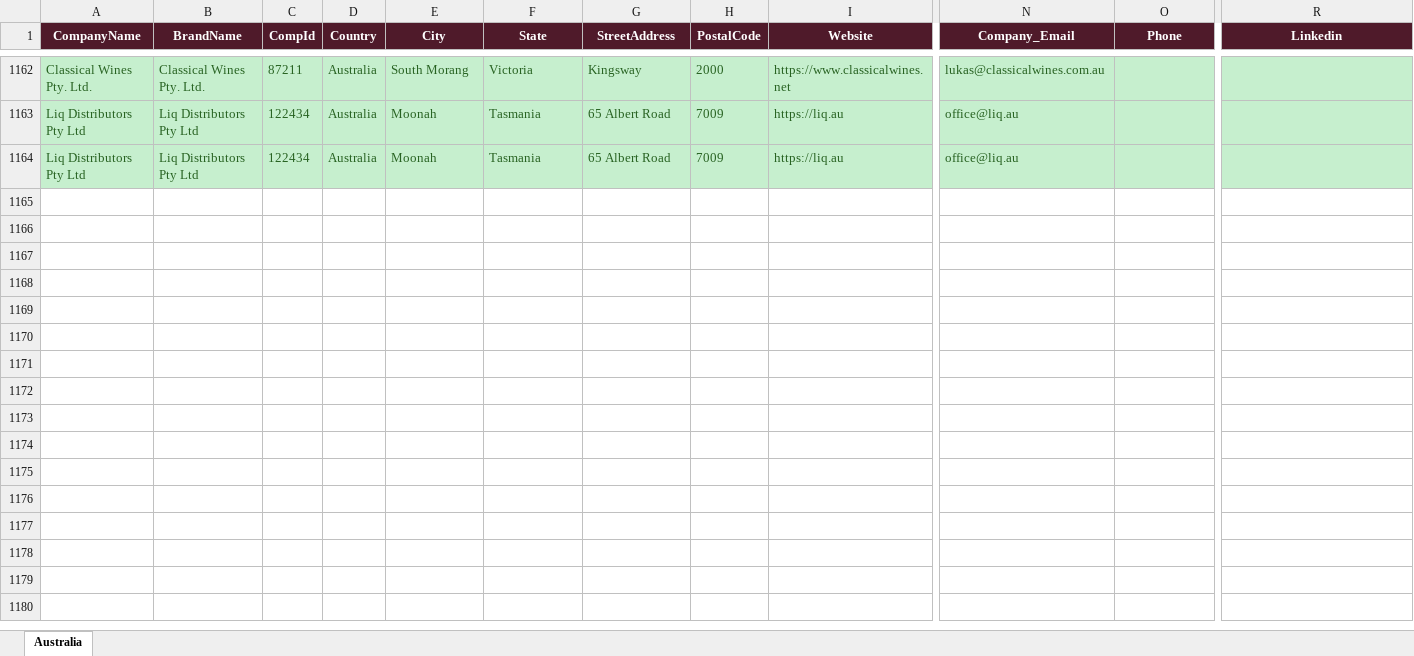
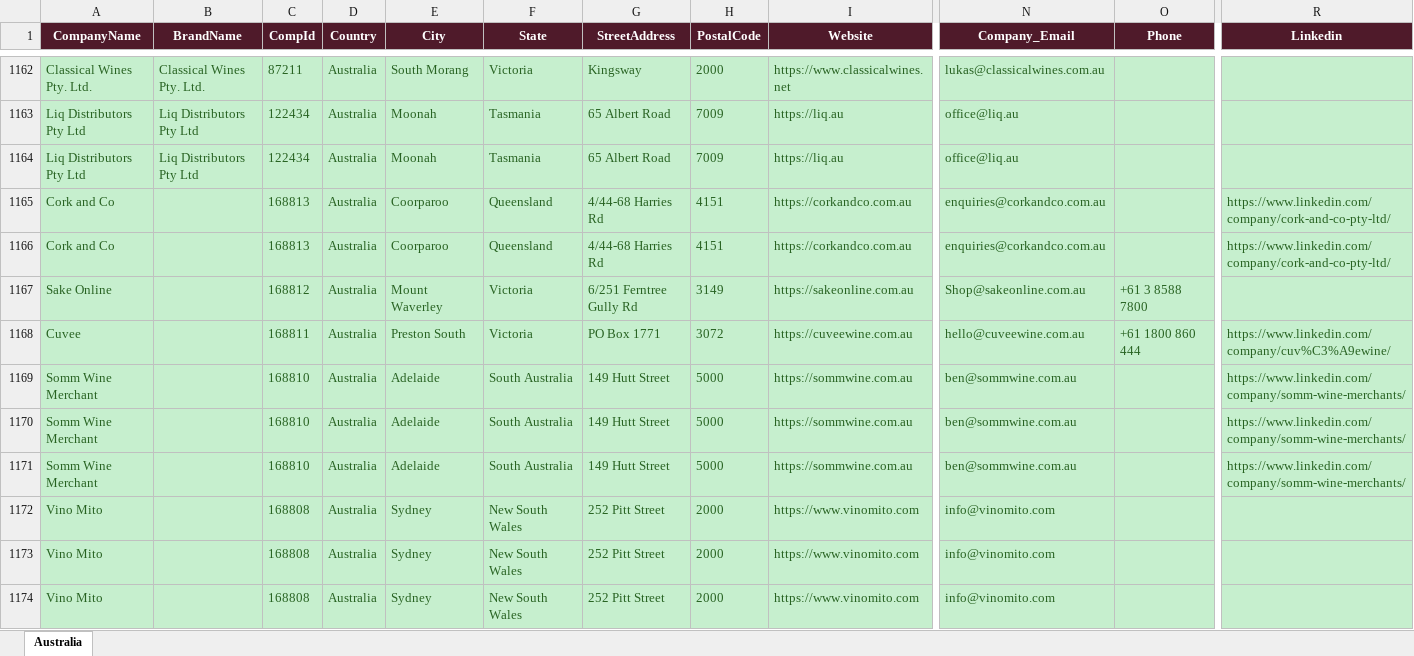
Before and after one commit to shopilciliegio-ship-it/crm-importatori, an Excel workbook: BWI/bestwine_output/bestwine_Australia.xlsx, sheet Australia, drawn as a sheet; only a part is shown, gaps mark what is left out; values as stored, in another font and other column widths than the file's, no borders; rows hold the shown columns only; the diff covers the shown part only; the diff names each change by its address in the sheet, - before the commit and + after, or states it on an @@ line.

```diff
--- a/BWI/bestwine_output/bestwine_Australia.xlsx (sheet Australia)
+++ b/BWI/bestwine_output/bestwine_Australia.xlsx (sheet Australia)
+row 1165: Cork and Co |  | 168813 | Australia | Coorparoo | Queensland | 4/44-68 Harries Rd | 4151 | https://corkandco.com.au | enquiries@corkandco.com.au |  | https://www.linkedin.com/company/cork-and-co-pty-ltd/
+row 1166: Cork and Co |  | 168813 | Australia | Coorparoo | Queensland | 4/44-68 Harries Rd | 4151 | https://corkandco.com.au | enquiries@corkandco.com.au |  | https://www.linkedin.com/company/cork-and-co-pty-ltd/
+row 1167: Sake Online |  | 168812 | Australia | Mount Waverley | Victoria | 6/251 Ferntree Gully Rd | 3149 | https://sakeonline.com.au | Shop@sakeonline.com.au | +61 3 8588 7800
+row 1168: Cuvee |  | 168811 | Australia | Preston South | Victoria | PO Box 1771 | 3072 | https://cuveewine.com.au | hello@cuveewine.com.au | +61 1800 860 444 | https://www.linkedin.com/company/cuv%C3%A9ewine/
+row 1169: Somm Wine Merchant |  | 168810 | Australia | Adelaide | South Australia | 149 Hutt Street | 5000 | https://sommwine.com.au | ben@sommwine.com.au |  | https://www.linkedin.com/company/somm-wine-merchants/
+row 1170: Somm Wine Merchant |  | 168810 | Australia | Adelaide | South Australia | 149 Hutt Street | 5000 | https://sommwine.com.au | ben@sommwine.com.au |  | https://www.linkedin.com/company/somm-wine-merchants/
+row 1171: Somm Wine Merchant |  | 168810 | Australia | Adelaide | South Australia | 149 Hutt Street | 5000 | https://sommwine.com.au | ben@sommwine.com.au |  | https://www.linkedin.com/company/somm-wine-merchants/
+row 1172: Vino Mito |  | 168808 | Australia | Sydney | New South Wales | 252 Pitt Street | 2000 | https://www.vinomito.com | info@vinomito.com
+row 1173: Vino Mito |  | 168808 | Australia | Sydney | New South Wales | 252 Pitt Street | 2000 | https://www.vinomito.com | info@vinomito.com
+row 1174: Vino Mito |  | 168808 | Australia | Sydney | New South Wales | 252 Pitt Street | 2000 | https://www.vinomito.com | info@vinomito.com
```
Also changed, not shown: 39 added rows elsewhere in this sheet, BWI/bestwine_output/bestwine_Hungary.xlsx, BWI/bestwine_output/bestwine_Italy.xlsx, 45 other files.
